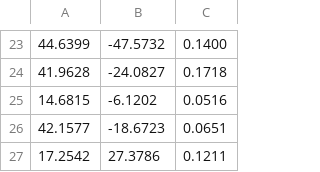
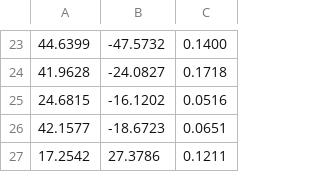
Before and after one commit to Mergin-Mode/mergin_mode, a CSV file: public/demo/trees-green.csv, drawn as a sheet; only a part is shown, gaps mark what is left out; removed rows and columns are numbered as before the commit, all else as after; the diff names each change by its address in the sheet, - before the commit and + after, or states it on an @@ line.

```diff
--- a/public/demo/trees-green.csv
+++ b/public/demo/trees-green.csv
-row 25: 14.6815 | -6.1202 | 0.0516
+row 25: 24.6815 | -16.1202 | 0.0516
```
Also changed, not shown: public/demo/trees-red.csv, 14 other files.
